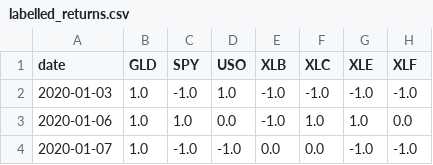
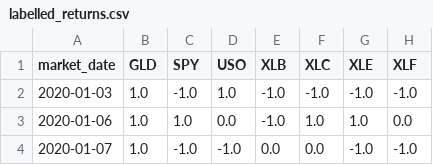
Before and after one commit to JakeCallcut/market-sector-sentiment-model, a CSV file: data/market/processed/labelled_returns.csv, drawn as a sheet; only a part is shown; the diff names each change by its address in the sheet, - before the commit and + after, or states it on an @@ line.

```diff
--- a/data/market/processed/labelled_returns.csv
+++ b/data/market/processed/labelled_returns.csv
-A1: date
+A1: market_date
```
Also changed, not shown: data/market/raw/closes_daily.csv, data/market/raw/returns_daily.csv, 7 other files.
